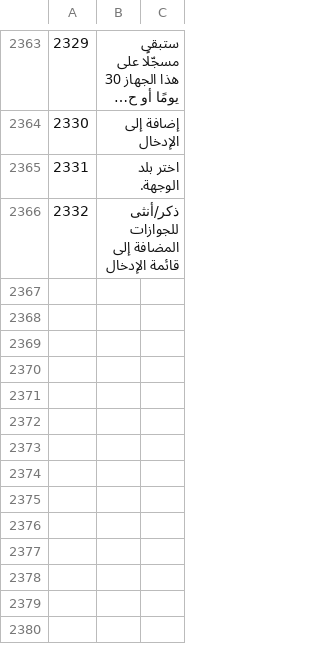
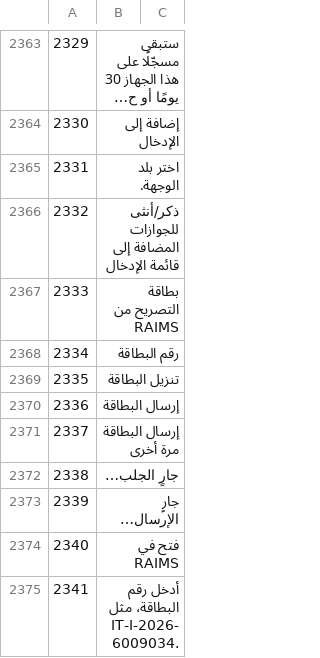
Before and after one commit to sjn6t9/migV33, a TSV file: i18n/ar.tsv, drawn as a sheet; only a part is shown, gaps mark what is left out; long unchanged cells end in …; the diff names each change by its address in the sheet, - before the commit and + after, or states it on an @@ line.

```diff
--- a/i18n/ar.tsv
+++ b/i18n/ar.tsv
+row 2367: 2333 | بطاقة التصريح من RAIMS
+row 2368: 2334 | رقم البطاقة
+row 2369: 2335 | تنزيل البطاقة
+row 2370: 2336 | إرسال البطاقة
+row 2371: 2337 | إرسال البطاقة مرة أخرى
+row 2372: 2338 | جارٍ الجلب…
+row 2373: 2339 | جارٍ الإرسال…
+row 2374: 2340 | فتح في RAIMS
+row 2375: 2341 | أدخل رقم البطاقة، مثل IT-I-2026-6009034.
```
Also changed, not shown: i18n/bn.tsv, i18n/hi.tsv, 18 other files.
